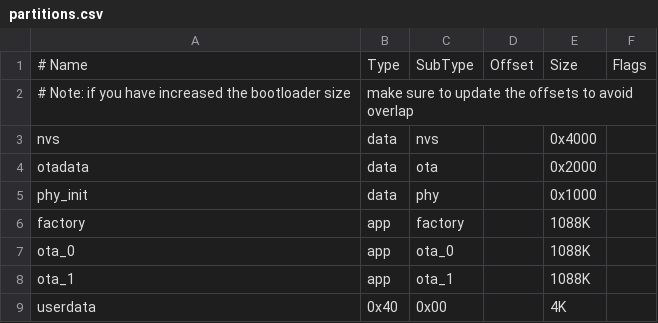
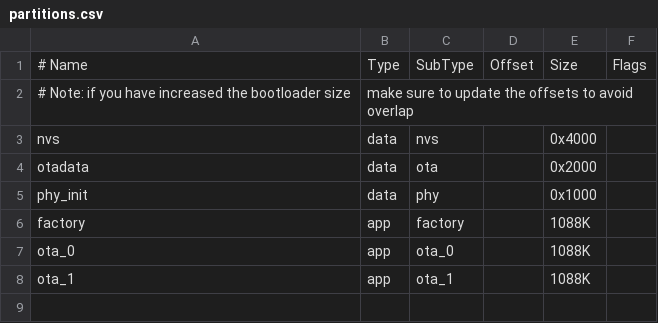
Before and after one commit to xingrz/realEarth-FW, a CSV file: partitions.csv, drawn as a sheet.

Commit message:
wlan: Drop custom userdata and use NVS for Wi-Fi set up

```diff
--- a/partitions.csv
+++ b/partitions.csv
@@ -8,2 +8 @@ ota_0,    app,  ota_0,   ,        1088K,
 ota_1,    app,  ota_1,   ,        1088K,
-userdata, 0x40, 0x00,    ,        4K,
```
Also changed, not shown: 9 other files.
